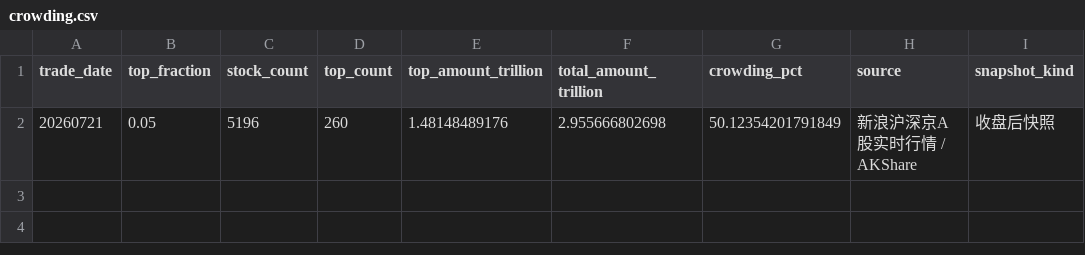
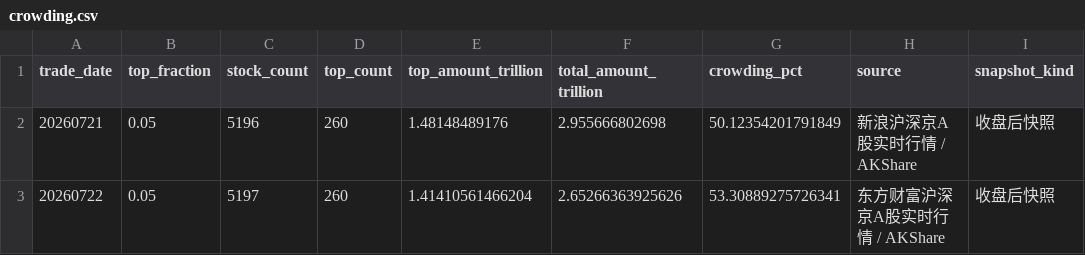
Before and after one commit to littlepeachh/macroscope-dashboard-v5, a CSV file: data/crowding.csv, drawn as a sheet.

```diff
--- a/data/crowding.csv
+++ b/data/crowding.csv
@@ -2 +2,2 @@
 20260721,0.05,5196,260,1.48148489176,2.955666802698,50.12354201791849,新浪沪深京A股实时行情 / AKShare,收盘后快照
+20260722,0.05,5197,260,1.41410561466204,2.65266363925626,53.30889275726341,东方财富沪深京A股实时行情 / AKShare,收盘后快照
```
Also changed, not shown: data/breadth.csv, data/deviation.csv, 4 other files.
